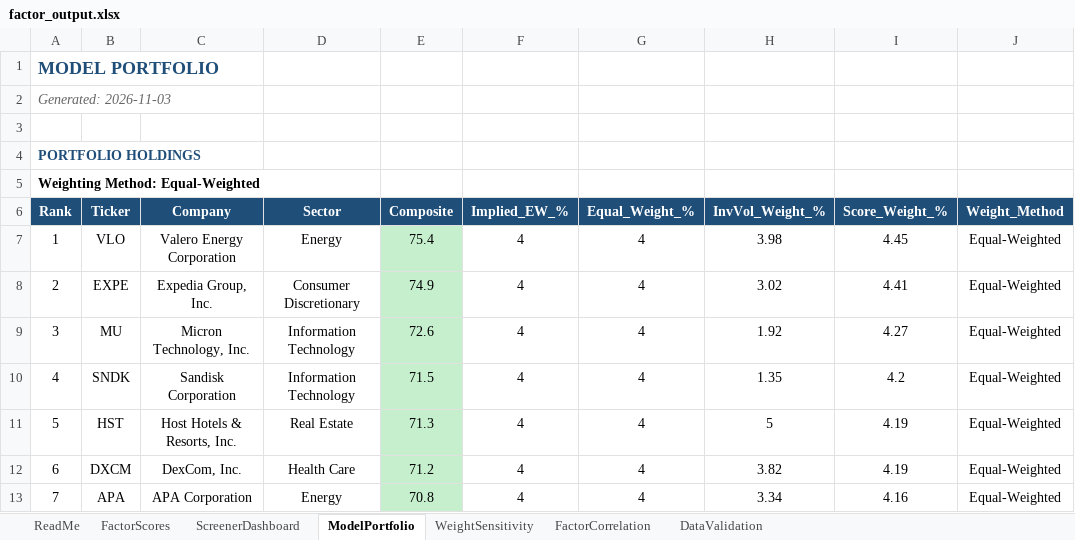
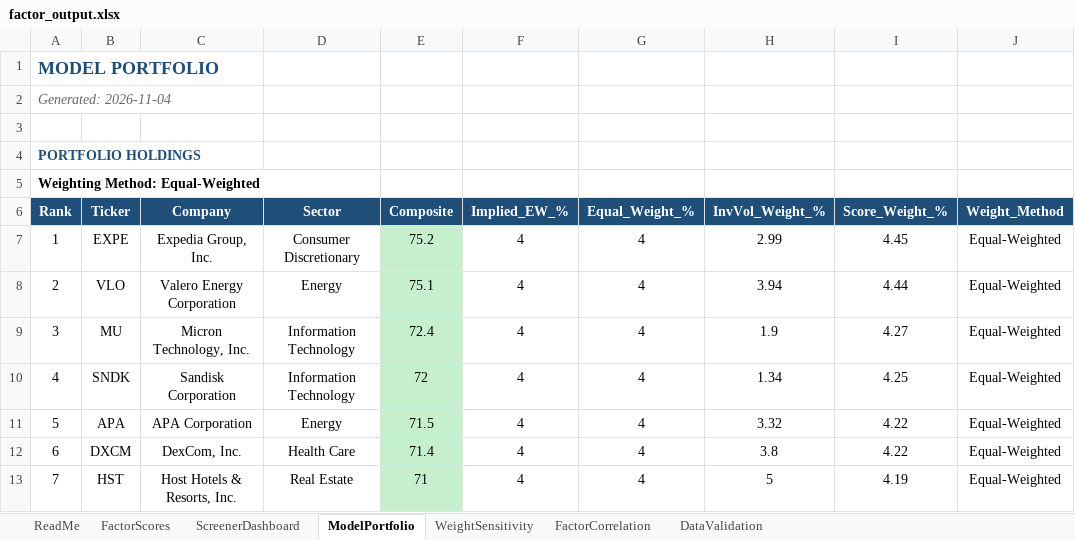
Before and after one commit to CalebSmit/screener-dashboard, an Excel workbook: factor_output.xlsx, sheet ModelPortfolio, drawn as a sheet; only a part is shown; values as stored, in another font and other column widths than the file's, no borders; the diff covers the shown part only; the diff names each change by its address in the sheet, - before the commit and + after, or states it on an @@ line.

Commit message:
data: screener run 2026-11-04 - 499 scored, top: EXPE VLO MU SNDK APA

```diff
--- a/factor_output.xlsx (sheet ModelPortfolio)
+++ b/factor_output.xlsx (sheet ModelPortfolio)
-A2 (Rank): Generated: 2026-11-03
+A2 (Rank): Generated: 2026-11-04
-B7 (Ticker): VLO
+B7 (Ticker): EXPE
-C7 (Company): Valero Energy Corporation
+C7 (Company): Expedia Group, Inc.
-D7 (Sector): Energy
+D7 (Sector): Consumer Discretionary
-E7 (Composite): 75.4
+E7 (Composite): 75.2
-H7 (InvVol_Weight_%): 3.98
+H7 (InvVol_Weight_%): 2.99
-B8 (Ticker): EXPE
+B8 (Ticker): VLO
-C8 (Company): Expedia Group, Inc.
+C8 (Company): Valero Energy Corporation
-D8 (Sector): Consumer Discretionary
+D8 (Sector): Energy
-E8 (Composite): 74.9
+E8 (Composite): 75.1
-H8 (InvVol_Weight_%): 3.02
+H8 (InvVol_Weight_%): 3.94
-I8 (Score_Weight_%): 4.41
+I8 (Score_Weight_%): 4.44
-E9 (Composite): 72.6
+E9 (Composite): 72.4
-H9 (InvVol_Weight_%): 1.92
+H9 (InvVol_Weight_%): 1.9
-E10 (Composite): 71.5
+E10 (Composite): 72
-H10 (InvVol_Weight_%): 1.35
+H10 (InvVol_Weight_%): 1.34
-I10 (Score_Weight_%): 4.2
+I10 (Score_Weight_%): 4.25
-B11 (Ticker): HST
+B11 (Ticker): APA
-C11 (Company): Host Hotels & Resorts, Inc.
+C11 (Company): APA Corporation
-D11 (Sector): Real Estate
+D11 (Sector): Energy
-E11 (Composite): 71.3
+E11 (Composite): 71.5
-H11 (InvVol_Weight_%): 5
+H11 (InvVol_Weight_%): 3.32
-I11:I12 (Score_Weight_%): 4.19
+I11:I12 (Score_Weight_%): 4.22
-E12 (Composite): 71.2
+E12 (Composite): 71.4
-H12 (InvVol_Weight_%): 3.82
+H12 (InvVol_Weight_%): 3.8
-B13 (Ticker): APA
+B13 (Ticker): HST
-C13 (Company): APA Corporation
+C13 (Company): Host Hotels & Resorts, Inc.
-D13 (Sector): Energy
+D13 (Sector): Real Estate
-E13 (Composite): 70.8
+E13 (Composite): 71
-H13 (InvVol_Weight_%): 3.34
+H13 (InvVol_Weight_%): 5
-I13 (Score_Weight_%): 4.16
+I13 (Score_Weight_%): 4.19
```
Also changed, not shown: 115 edited cells and cell formats elsewhere in this sheet, sheet FactorScores, sheet FactorCorrelation, sheet DataValidation, sheet ScreenerDashboard, sheet WeightSensitivity, 17 other files.
